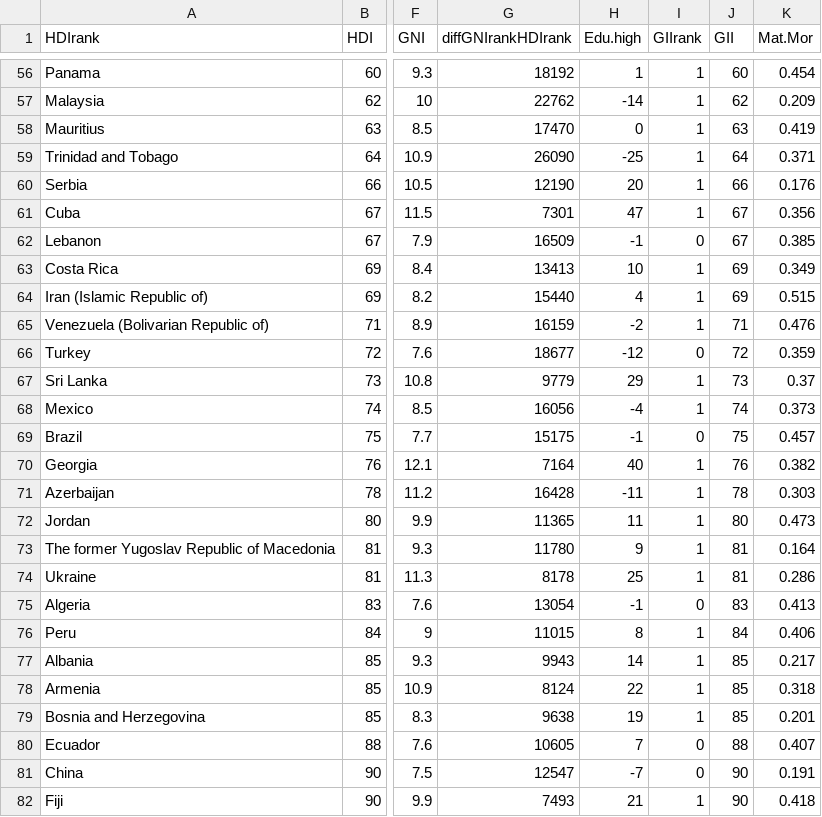
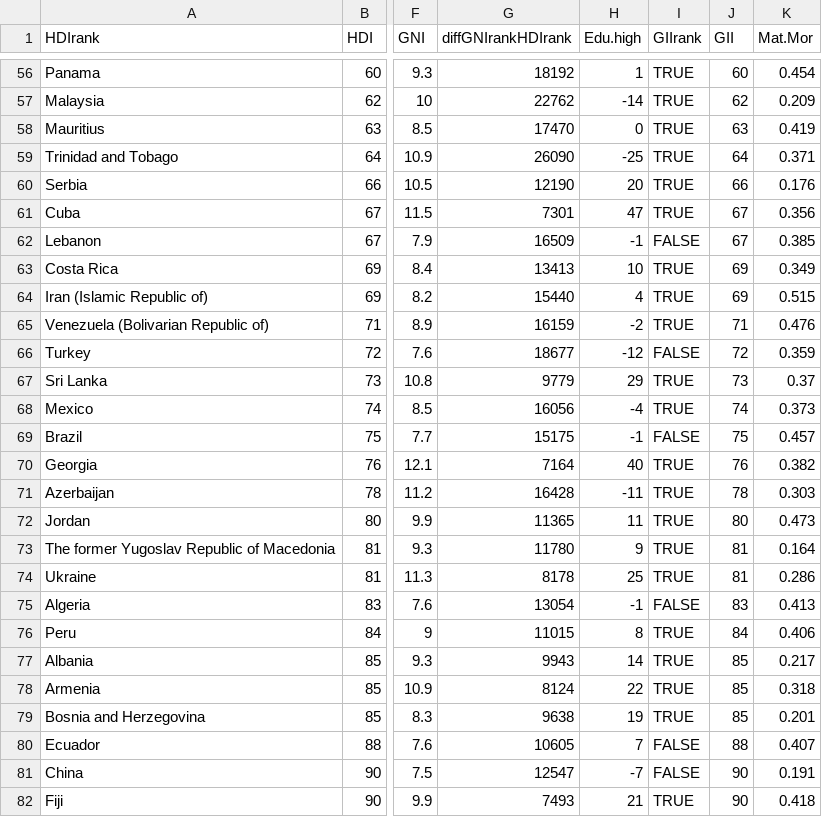
Before and after one commit to anorring/IODS-final, a CSV file: humanfinal.csv, drawn as a sheet; only a part is shown, gaps mark what is left out; the diff covers the shown part only; the diff names each change by its address in the sheet, - before the commit and + after, or states it on an @@ line.

```diff
--- a/humanfinal.csv
+++ b/humanfinal.csv
-I56:I61 (GIIrank): 1
+I56:I61 (GIIrank): TRUE
-I62 (GIIrank): 0
+I62 (GIIrank): FALSE
-I63:I65 (GIIrank): 1
+I63:I65 (GIIrank): TRUE
-I66 (GIIrank): 0
+I66 (GIIrank): FALSE
-I67:I68 (GIIrank): 1
+I67:I68 (GIIrank): TRUE
-I69 (GIIrank): 0
+I69 (GIIrank): FALSE
-I70:I74 (GIIrank): 1
+I70:I74 (GIIrank): TRUE
-I75 (GIIrank): 0
+I75 (GIIrank): FALSE
-I76:I79 (GIIrank): 1
+I76:I79 (GIIrank): TRUE
-I80:I81 (GIIrank): 0
+I80:I81 (GIIrank): FALSE
-I82 (GIIrank): 1
+I82 (GIIrank): TRUE
```
Also changed, not shown: 128 edited cells elsewhere in this file, 3 other files.
